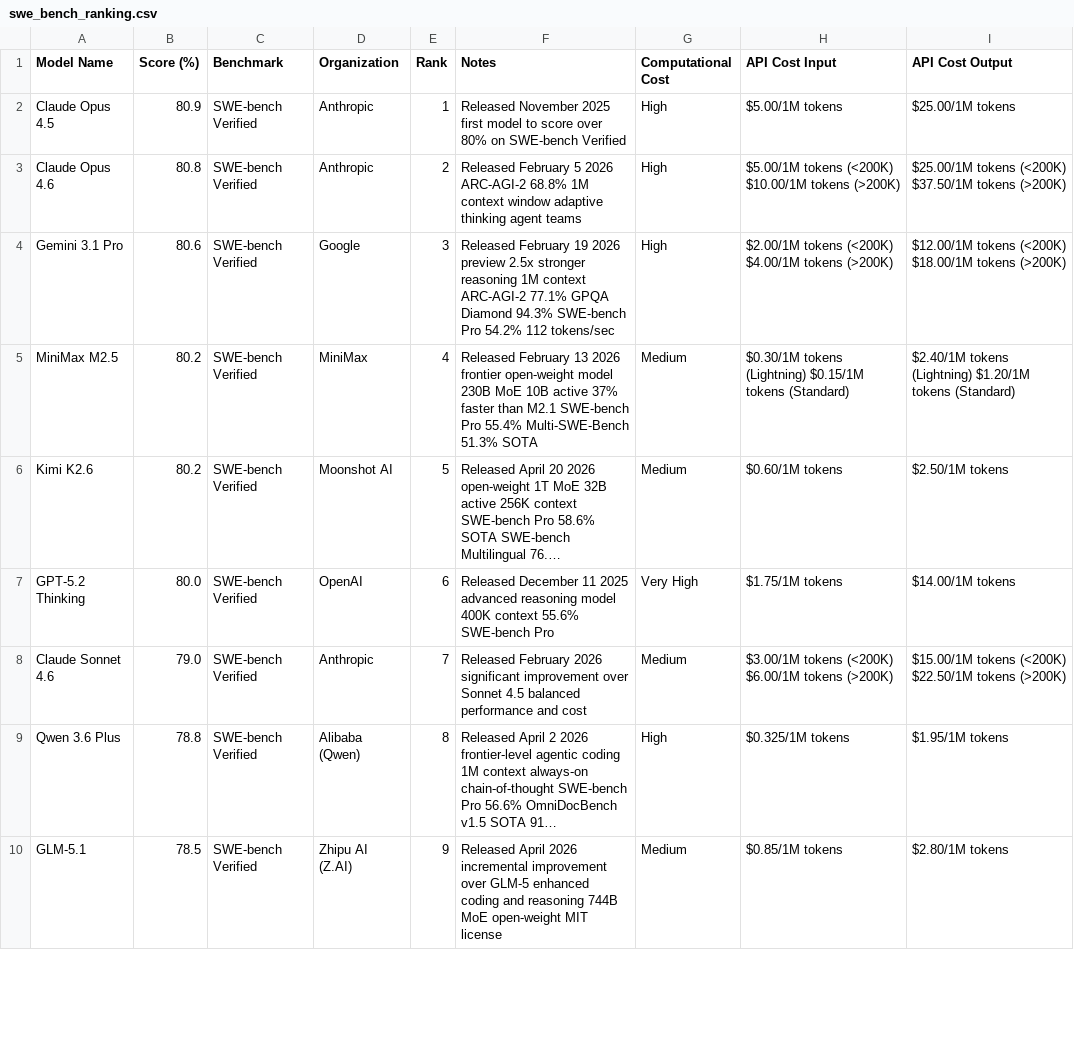
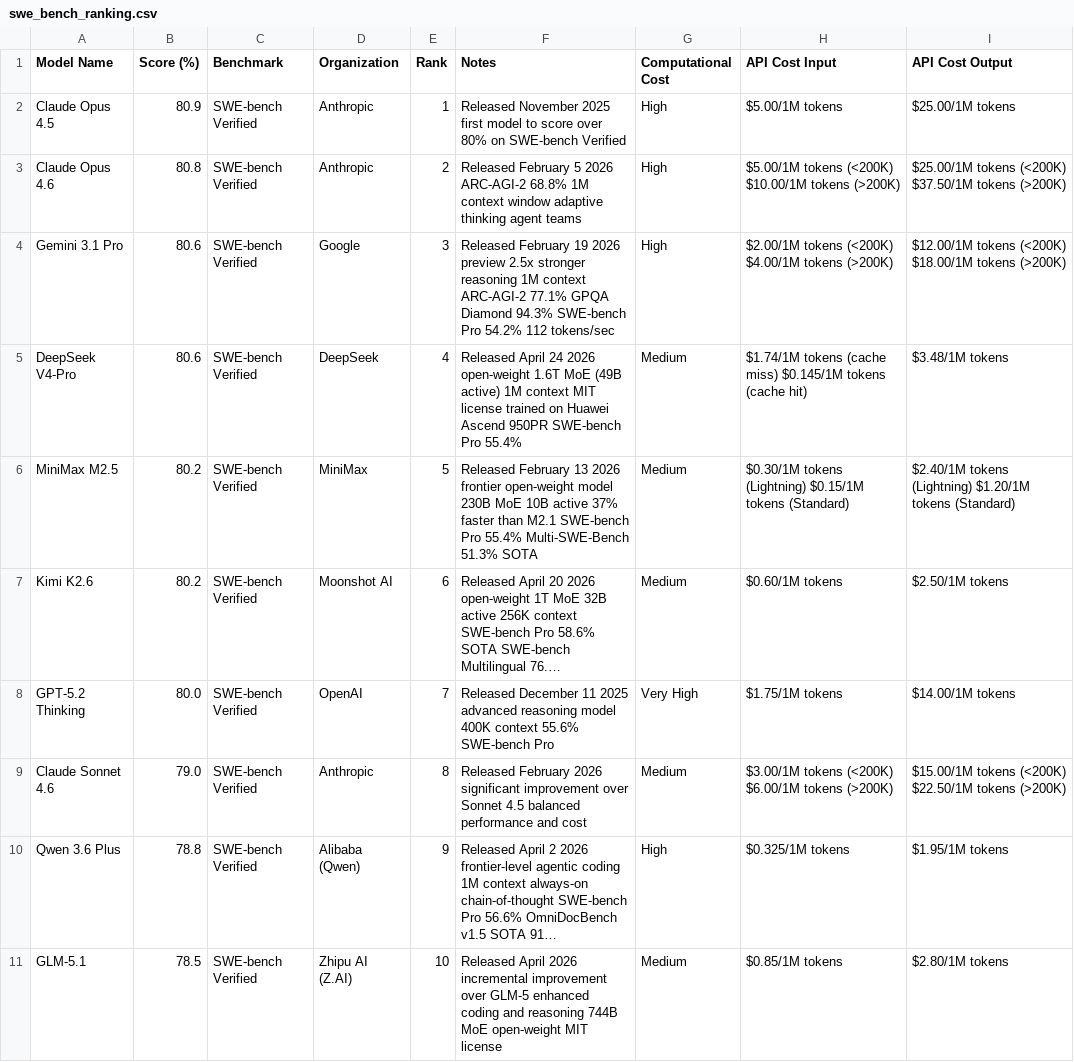
Before and after one commit to dendron542/SWE_benchmarks_info, a CSV file: swe_bench_ranking.csv, drawn as a sheet; only a part is shown; long unchanged cells end in …; addresses are those after the commit; the diff covers the shown part only; the diff names each change by its address in the sheet, - before the commit and + after, or states it on an @@ line.

```diff
--- a/swe_bench_ranking.csv
+++ b/swe_bench_ranking.csv
+row 5: DeepSeek V4-Pro | 80.6 | SWE-bench Verified | DeepSeek | 4 | Released April 24 2026 open-weight 1.6T MoE (49B active) 1M context MIT license trained on Huawei Ascend 950PR SWE-bench Pro 55.4% | Medium | $1.74/1M tokens (cache miss) $0.145/1M tokens (cache hit) | $3.48/1M tokens
-E6 (Rank): 4
+E6 (Rank): 5
-E7 (Rank): 5
+E7 (Rank): 6
-E8 (Rank): 6
+E8 (Rank): 7
-E9 (Rank): 7
+E9 (Rank): 8
-E10 (Rank): 8
+E10 (Rank): 9
-E11 (Rank): 9
+E11 (Rank): 10
```
Also changed, not shown: 2 added rows and 38 edited cells elsewhere in this file, 2 other files.
